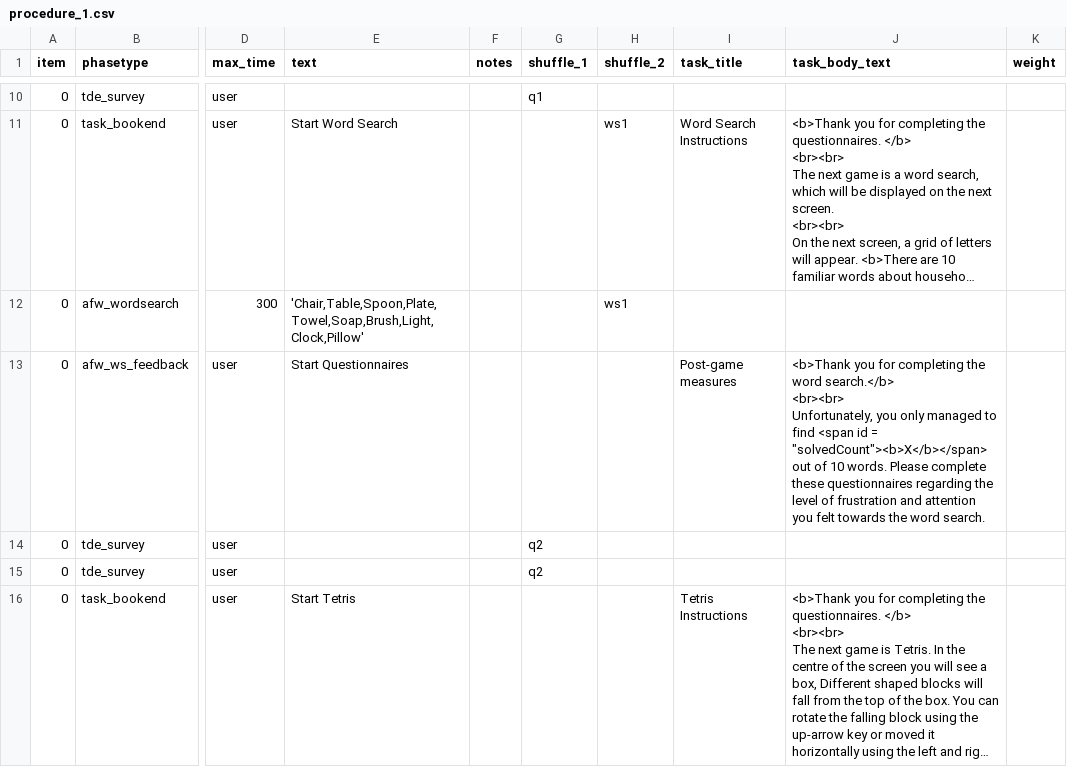
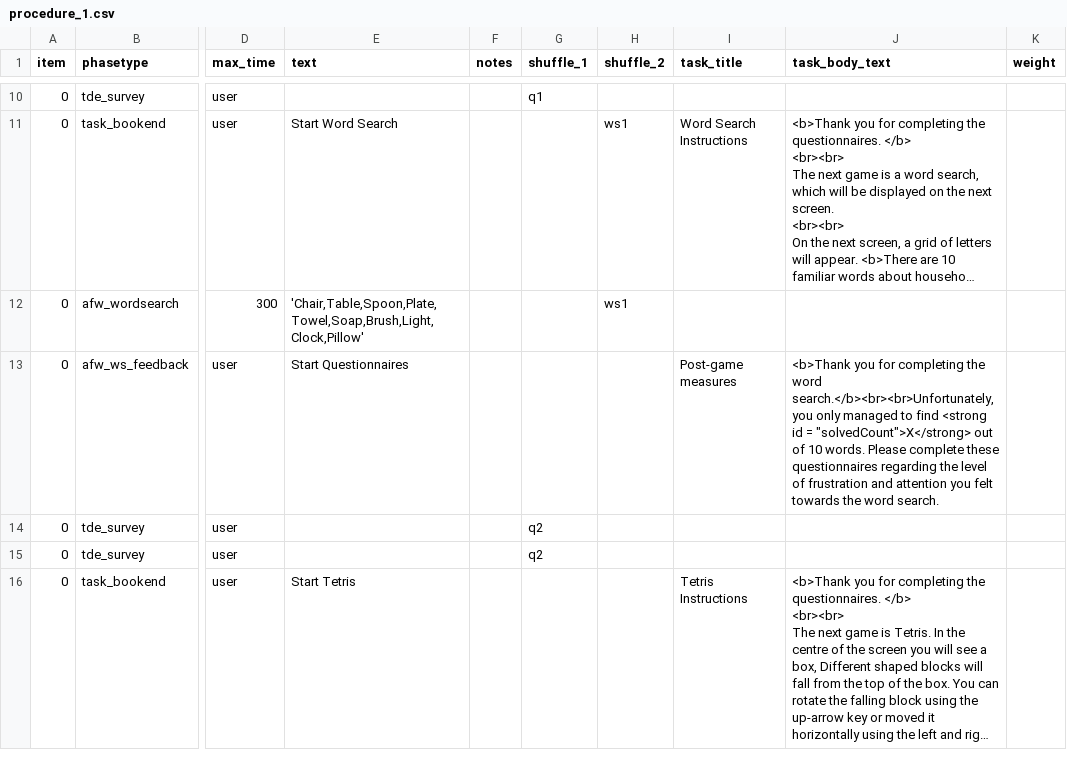
Before and after one commit to tdepsych/collector-experiments, a CSV file: User/Projects/aaliyah/procedure_1.csv, drawn as a sheet; only a part is shown, gaps mark what is left out; long unchanged cells end in …; ↵ is a line break in a cell; the diff covers the shown part only; the diff names each change by its address in the sheet, - before the commit and + after, or states it on an @@ line.

Commit message:
aaliyah ws feedback tweak

```diff
--- a/User/Projects/aaliyah/procedure_1.csv
+++ b/User/Projects/aaliyah/procedure_1.csv
-J13 (task_body_text): …the word search.</b> ↵ <br><br> ↵ Unfortunately, you only managed to find <span id = "solvedCount"><b>X</b></span> out of…
+J13 (task_body_text): …the word search.</b><br><br>Unfortunately, you only managed to find <strong id = "solvedCount">X</strong> out of…
```
Also changed, not shown: 1 edited cell elsewhere in this file, 2 other files.
